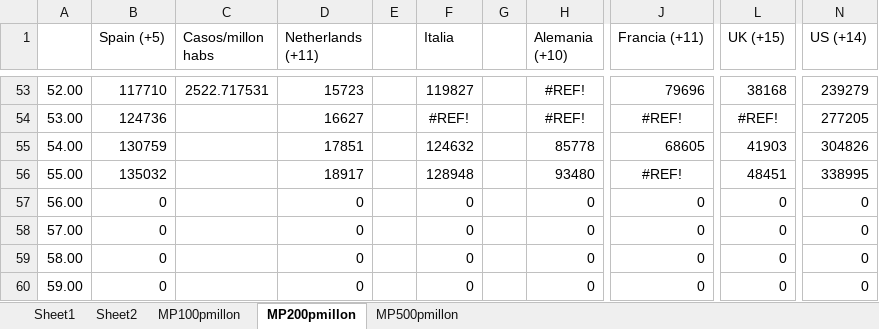
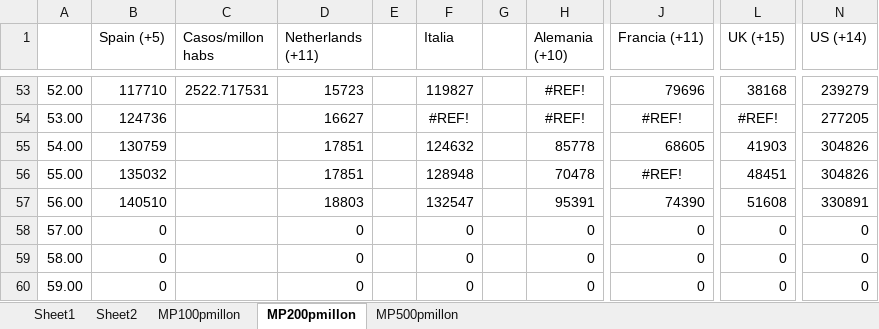
Before and after one commit to nava17490/PowerBI_Covid, an Excel workbook: Sources/Paises.xlsx, sheet MP200pmillon, drawn as a sheet; only a part is shown, gaps mark what is left out; values as stored, in another font and other column widths than the file's, no borders; charts and pictures not drawn; the diff names each change by its address in the sheet, - before the commit and + after, or states it on an @@ line.

```diff
--- a/Sources/Paises.xlsx (sheet MP200pmillon)
+++ b/Sources/Paises.xlsx (sheet MP200pmillon)
-D56 (Netherlands (+11)): 18917
+D56 (Netherlands (+11)): 17851
-H56 (Alemania (+10)): 93480
+H56 (Alemania (+10)): 70478
-N56 (US (+14)): 338995
+N56 (US (+14)): 304826
-B57 (Spain (+5)): 0
+B57 (Spain (+5)): 140510
-D57 (Netherlands (+11)): 0
+D57 (Netherlands (+11)): 18803
-F57 (Italia): 0
+F57 (Italia): 132547
-H57 (Alemania (+10)): 0
+H57 (Alemania (+10)): 95391
-J57 (Francia (+11)): 0
+J57 (Francia (+11)): 74390
-L57 (UK (+15)): 0
+L57 (UK (+15)): 51608
-N57 (US (+14)): 0
+N57 (US (+14)): 330891
```
Also changed, not shown: sheet Sheet1, sheet MP100pmillon, sheet MP500pmillon, charts or pictures, 1 other file.
